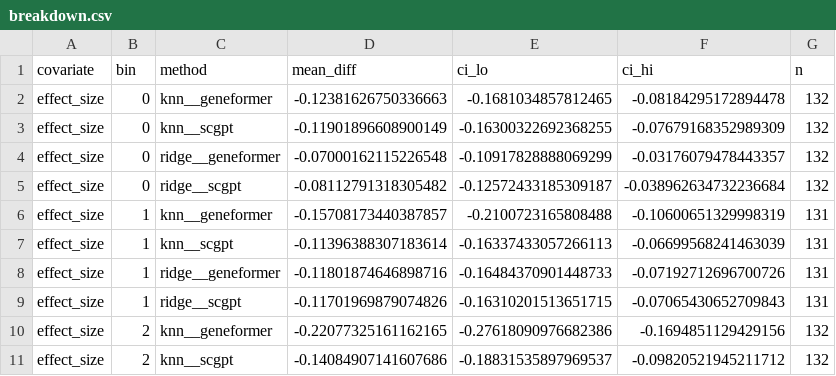
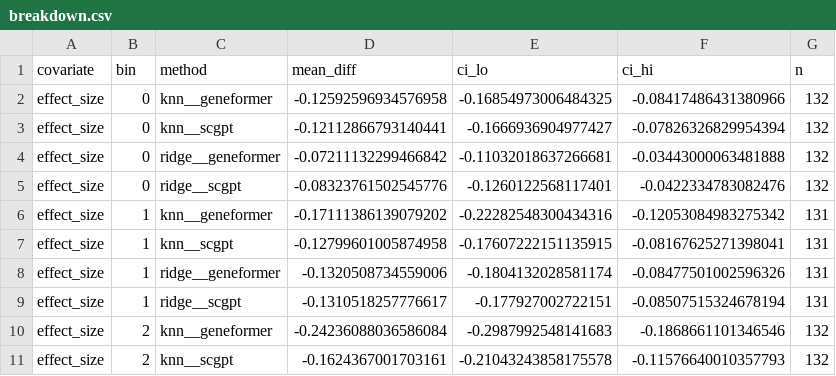
Before and after one commit to BurakBakkar/perturb-baselines, a CSV file: results/final/main_measured/breakdown.csv, drawn as a sheet; only a part is shown; the diff covers the shown part only.

```diff
--- a/results/final/main_measured/breakdown.csv
+++ b/results/final/main_measured/breakdown.csv
@@ -1,11 +1,11 @@
 covariate,bin,method,mean_diff,ci_lo,ci_hi,n
-effect_size,0,knn__geneformer,-0.12381626750336663,-0.1681034857812465,-0.08184295172894478,132
-effect_size,0,knn__scgpt,-0.11901896608900149,-0.16300322692368255,-0.07679168352989309,132
-effect_size,0,ridge__geneformer,-0.07000162115226548,-0.10917828888069299,-0.03176079478443357,132
-effect_size,0,ridge__scgpt,-0.08112791318305482,-0.12572433185309187,-0.038962634732236684,132
-effect_size,1,knn__geneformer,-0.15708173440387857,-0.2100723165808488,-0.10600651329998319,131
-effect_size,1,knn__scgpt,-0.11396388307183614,-0.16337433057266113,-0.06699568241463039,131
-effect_size,1,ridge__geneformer,-0.11801874646898716,-0.16484370901448733,-0.07192712696700726,131
-effect_size,1,ridge__scgpt,-0.11701969879074826,-0.16310201513651715,-0.07065430652709843,131
-effect_size,2,knn__geneformer,-0.22077325161162165,-0.27618090976682386,-0.1694851129429156,132
-effect_size,2,knn__scgpt,-0.14084907141607686,-0.18831535897969537,-0.09820521945211712,132
+effect_size,0,knn__geneformer,-0.12592596934576958,-0.16854973006484325,-0.08417486431380966,132
+effect_size,0,knn__scgpt,-0.12112866793140441,-0.1666936904977427,-0.07826326829954394,132
+effect_size,0,ridge__geneformer,-0.07211132299466842,-0.11032018637266681,-0.03443000063481888,132
+effect_size,0,ridge__scgpt,-0.08323761502545776,-0.1260122568117401,-0.0422334783082476,132
+effect_size,1,knn__geneformer,-0.17111386139079202,-0.22282548300434316,-0.12053084983275342,131
+effect_size,1,knn__scgpt,-0.12799601005874958,-0.17607222151135915,-0.08167625271398041,131
+effect_size,1,ridge__geneformer,-0.1320508734559006,-0.1804132028581174,-0.08477501002596326,131
+effect_size,1,ridge__scgpt,-0.1310518257776617,-0.177927002722151,-0.08507515324678194,131
+effect_size,2,knn__geneformer,-0.24236088036586084,-0.2987992548141683,-0.1868661101346546,132
+effect_size,2,knn__scgpt,-0.1624367001703161,-0.21043243858175578,-0.11576640010357793,132
```
Also changed, not shown: 78 edited cells elsewhere in this file, results/final/main/breakdown.csv, results/final/main/paired_tests.csv, 12 other files.
